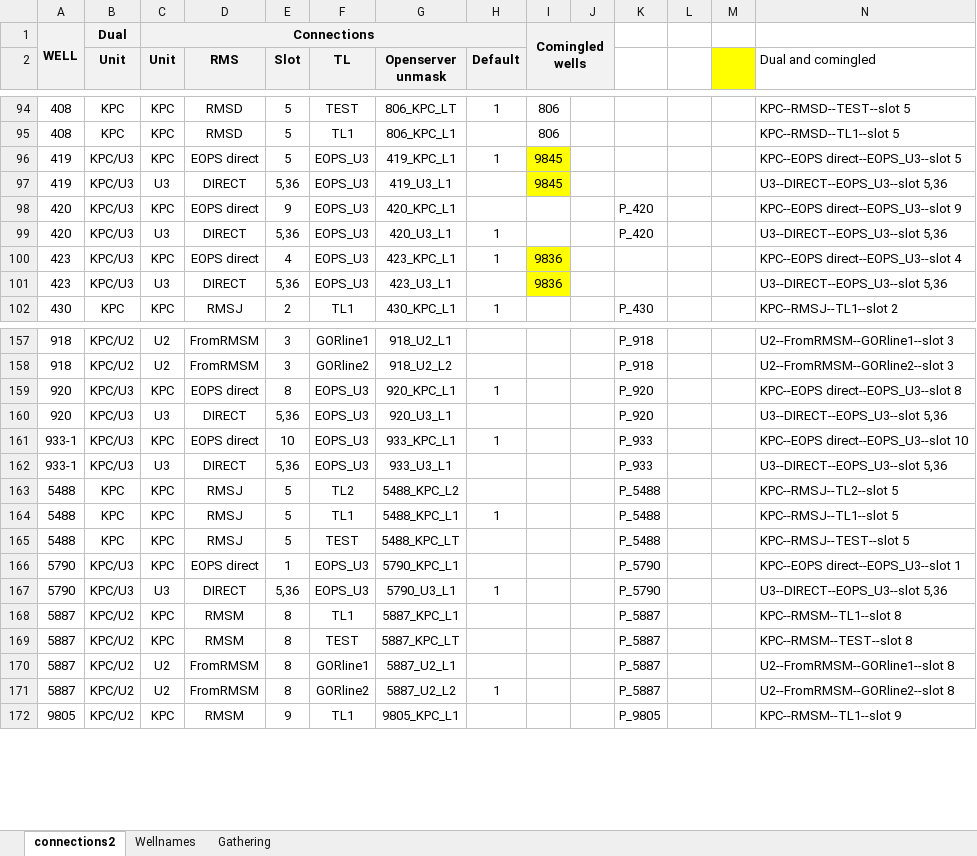
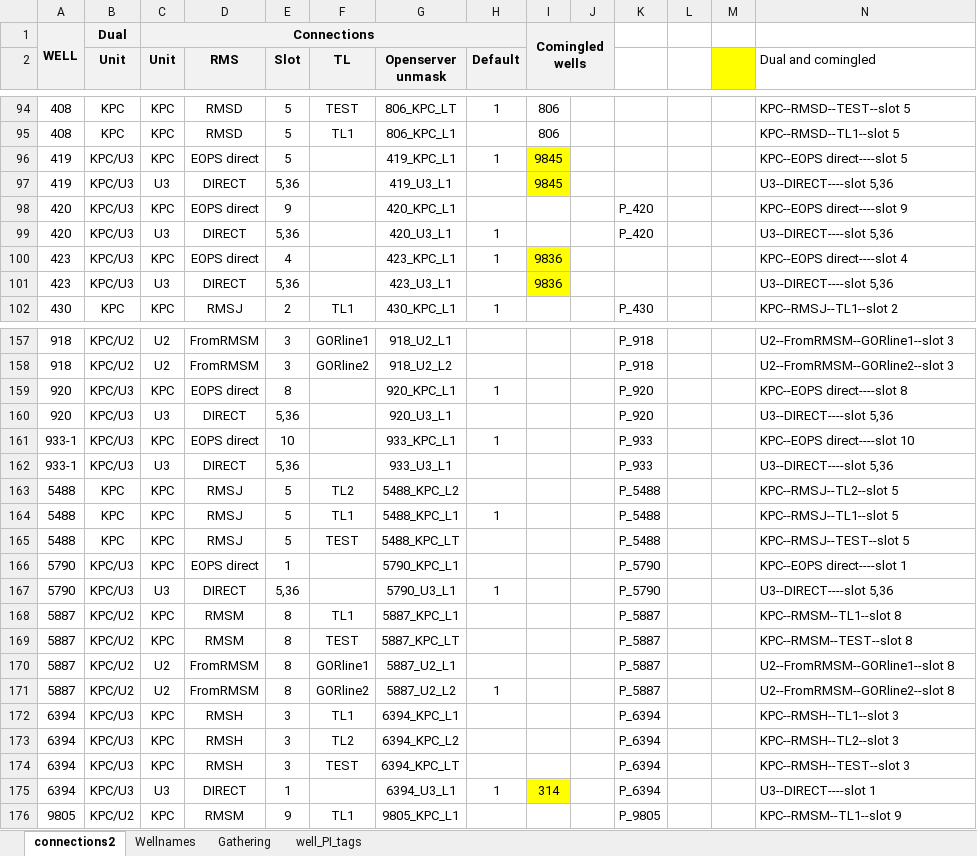
Before and after one commit to gagon/dino, an Excel workbook: lineup_app/static/well_connections.xlsm, sheet connections2, drawn as a sheet; only a part is shown, gaps mark what is left out; values as stored, in another font and other column widths than the file's, no borders; the diff covers the shown part only; the diff names each change by its address in the sheet, - before the commit and + after, or states it on an @@ line.

```diff
--- a/lineup_app/static/well_connections.xlsm (sheet connections2)
+++ b/lineup_app/static/well_connections.xlsm (sheet connections2)
+sheet tab: well_PI_tags
-F96:F101 (TL): EOPS_U3
+F96:F101 (TL): (empty)
-N96 (Dual and comingled): KPC--EOPS direct--EOPS_U3--slot 5
+N96 (Dual and comingled): KPC--EOPS direct----slot 5
-N97 (Dual and comingled): U3--DIRECT--EOPS_U3--slot 5,36
+N97 (Dual and comingled): U3--DIRECT----slot 5,36
-N98 (Dual and comingled): KPC--EOPS direct--EOPS_U3--slot 9
+N98 (Dual and comingled): KPC--EOPS direct----slot 9
-N99 (Dual and comingled): U3--DIRECT--EOPS_U3--slot 5,36
+N99 (Dual and comingled): U3--DIRECT----slot 5,36
-N100 (Dual and comingled): KPC--EOPS direct--EOPS_U3--slot 4
+N100 (Dual and comingled): KPC--EOPS direct----slot 4
-N101 (Dual and comingled): U3--DIRECT--EOPS_U3--slot 5,36
+N101 (Dual and comingled): U3--DIRECT----slot 5,36
-F159:F162 (TL): EOPS_U3
+F159:F162 (TL): (empty)
-N159 (Dual and comingled): KPC--EOPS direct--EOPS_U3--slot 8
+N159 (Dual and comingled): KPC--EOPS direct----slot 8
-N160 (Dual and comingled): U3--DIRECT--EOPS_U3--slot 5,36
+N160 (Dual and comingled): U3--DIRECT----slot 5,36
-N161 (Dual and comingled): KPC--EOPS direct--EOPS_U3--slot 10
+N161 (Dual and comingled): KPC--EOPS direct----slot 10
-N162 (Dual and comingled): U3--DIRECT--EOPS_U3--slot 5,36
+N162 (Dual and comingled): U3--DIRECT----slot 5,36
-F166:F167 (TL): EOPS_U3
+F166:F167 (TL): (empty)
-N166 (Dual and comingled): KPC--EOPS direct--EOPS_U3--slot 1
+N166 (Dual and comingled): KPC--EOPS direct----slot 1
-N167 (Dual and comingled): U3--DIRECT--EOPS_U3--slot 5,36
+N167 (Dual and comingled): U3--DIRECT----slot 5,36
+row 172: 6394 | KPC/U3 | KPC | RMSH | 3 | TL1 | 6394_KPC_L1 |  |  |  | P_6394 |  |  | KPC--RMSH--TL1--slot 3
+row 173: 6394 | KPC/U3 | KPC | RMSH | 3 | TL2 | 6394_KPC_L2 |  |  |  | P_6394 |  |  | KPC--RMSH--TL2--slot 3
+row 174: 6394 | KPC/U3 | KPC | RMSH | 3 | TEST | 6394_KPC_LT |  |  |  | P_6394 |  |  | KPC--RMSH--TEST--slot 3
+row 175: 6394 | KPC/U3 | U3 | DIRECT | 1 |  | 6394_U3_L1 | 1 | 314 |  | P_6394 |  |  | U3--DIRECT----slot 1
```
Also changed, not shown: 27 edited cells elsewhere in this sheet, formulas that keep their value, 1 other file.
